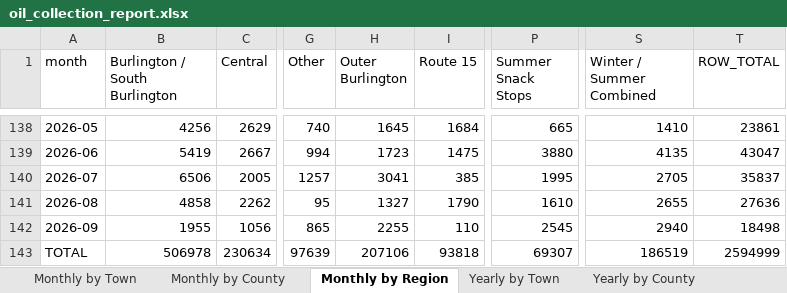
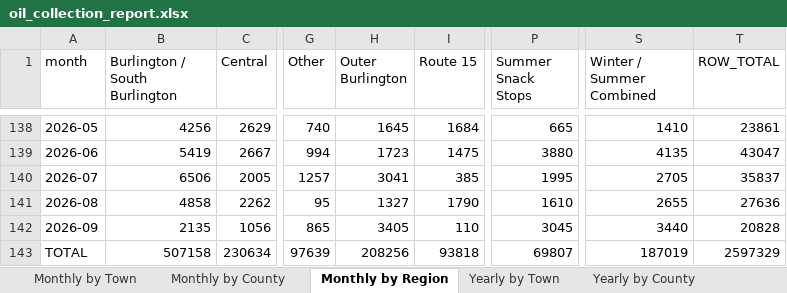
Before and after one commit to burnssargent-eng/blackbear_dashboard, an Excel workbook: oil_collection_report.xlsx, sheet Monthly by Region, drawn as a sheet; only a part is shown, gaps mark what is left out; values as stored, in another font and other column widths than the file's, no borders; the diff names each change by its address in the sheet, - before the commit and + after, or states it on an @@ line.

```diff
--- a/oil_collection_report.xlsx (sheet Monthly by Region)
+++ b/oil_collection_report.xlsx (sheet Monthly by Region)
-B142 (Burlington / South Burlington): 1955
+B142 (Burlington / South Burlington): 2135
-H142 (Outer Burlington): 2255
+H142 (Outer Burlington): 3405
-P142 (Summer Snack Stops): 2545
+P142 (Summer Snack Stops): 3045
-S142 (Winter / Summer Combined): 2940
+S142 (Winter / Summer Combined): 3440
-T142 (ROW_TOTAL): 18498
+T142 (ROW_TOTAL): 20828
-B143 (Burlington / South Burlington): 506978
+B143 (Burlington / South Burlington): 507158
-H143 (Outer Burlington): 207106
+H143 (Outer Burlington): 208256
-P143 (Summer Snack Stops): 69307
+P143 (Summer Snack Stops): 69807
-S143 (Winter / Summer Combined): 186519
+S143 (Winter / Summer Combined): 187019
-T143 (ROW_TOTAL): 2594999
+T143 (ROW_TOTAL): 2597329
```
Also changed, not shown: sheet 2026, sheet Yearly by Region, sheet Yearly by Town, sheet Monthly by Town, sheet Yearly by County, sheet Summer Snack Stops, 15 more sheets, other sheet tabs, 3 other files.
